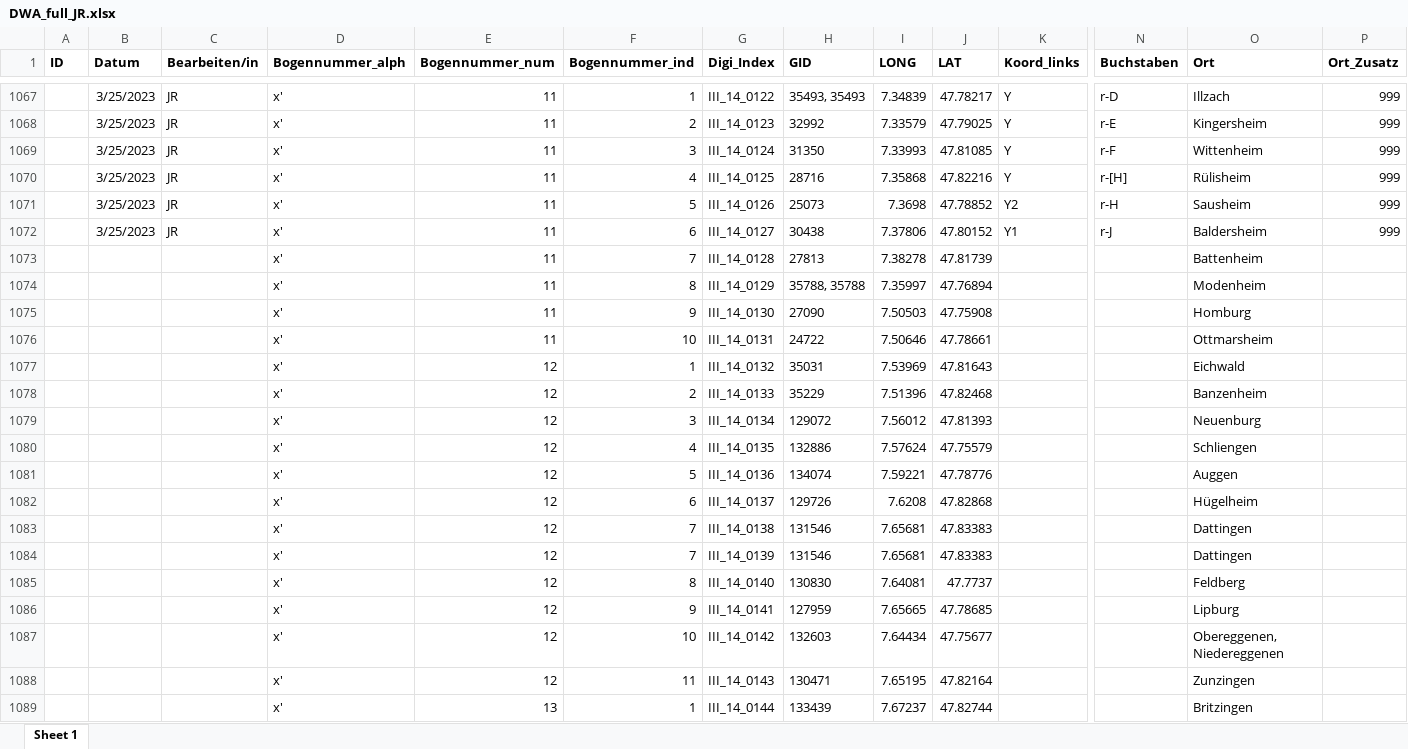
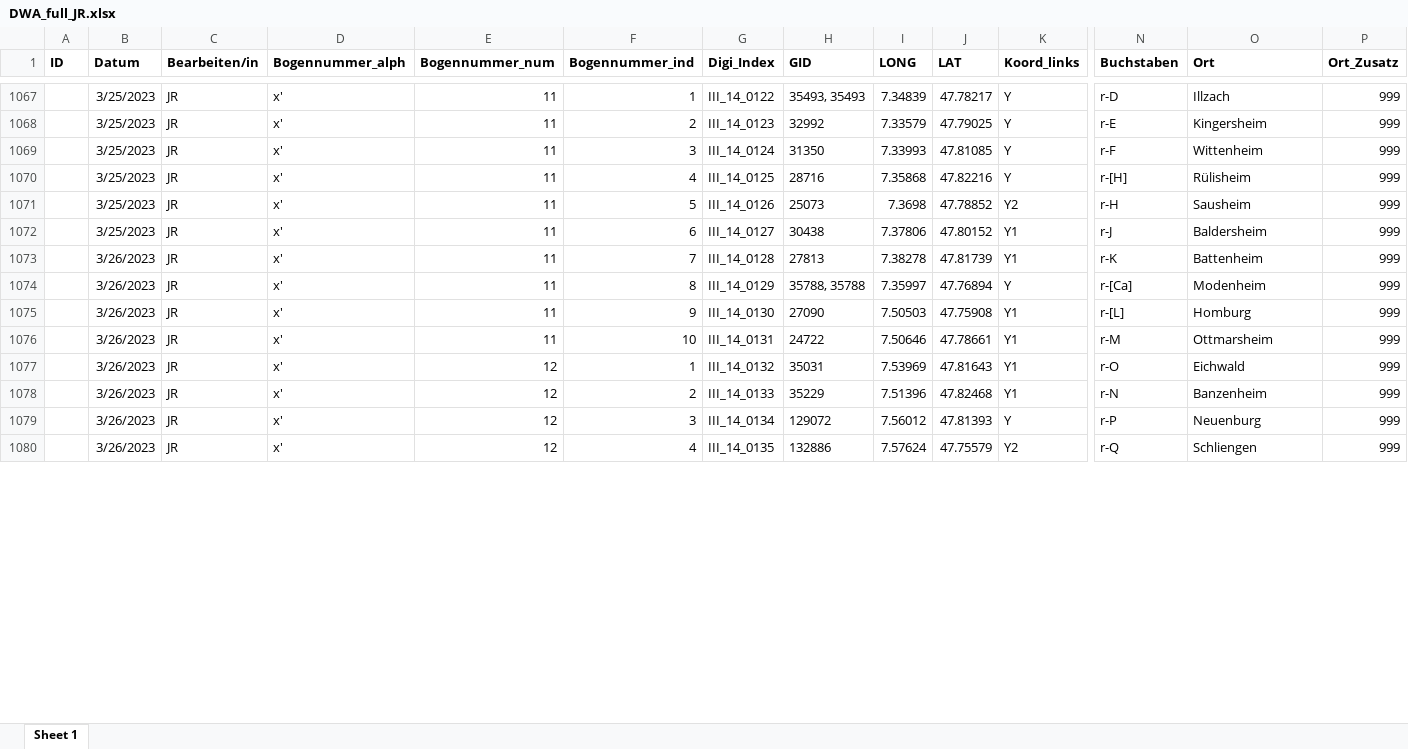
Before and after one commit to SchoenbergA/DWA, an Excel workbook: Data/DWA_full_JR.xlsx, sheet Sheet 1, drawn as a sheet; only a part is shown, gaps mark what is left out; values as stored, in another font and other column widths than the file's, no borders; removed rows and columns are numbered as before the commit, all else as after; rows hold the shown columns only; the diff covers the shown part only; the diff names each change by its address in the sheet, - before the commit and + after, or states it on an @@ line.

Commit message:
Update DWA_full_JR.xlsx

```diff
--- a/Data/DWA_full_JR.xlsx (sheet Sheet 1)
+++ b/Data/DWA_full_JR.xlsx (sheet Sheet 1)
-row 1073:  |  |  | x' | 11 | 7 | III_14_0128 | 27813 | 7.38278 | 47.81739 |  |  | Battenheim
-row 1074:  |  |  | x' | 11 | 8 | III_14_0129 | 35788, 35788 | 7.35997 | 47.76894 |  |  | Modenheim
-row 1075:  |  |  | x' | 11 | 9 | III_14_0130 | 27090 | 7.50503 | 47.75908 |  |  | Homburg
-row 1076:  |  |  | x' | 11 | 10 | III_14_0131 | 24722 | 7.50646 | 47.78661 |  |  | Ottmarsheim
-row 1077:  |  |  | x' | 12 | 1 | III_14_0132 | 35031 | 7.53969 | 47.81643 |  |  | Eichwald
-row 1078:  |  |  | x' | 12 | 2 | III_14_0133 | 35229 | 7.51396 | 47.82468 |  |  | Banzenheim
-row 1079:  |  |  | x' | 12 | 3 | III_14_0134 | 129072 | 7.56012 | 47.81393 |  |  | Neuenburg
-row 1080:  |  |  | x' | 12 | 4 | III_14_0135 | 132886 | 7.57624 | 47.75579 |  |  | Schliengen
-row 1081:  |  |  | x' | 12 | 5 | III_14_0136 | 134074 | 7.59221 | 47.78776 |  |  | Auggen
-row 1082:  |  |  | x' | 12 | 6 | III_14_0137 | 129726 | 7.6208 | 47.82868 |  |  | Hügelheim
-row 1083:  |  |  | x' | 12 | 7 | III_14_0138 | 131546 | 7.65681 | 47.83383 |  |  | Dattingen
-row 1084:  |  |  | x' | 12 | 7 | III_14_0139 | 131546 | 7.65681 | 47.83383 |  |  | Dattingen
-row 1085:  |  |  | x' | 12 | 8 | III_14_0140 | 130830 | 7.64081 | 47.7737 |  |  | Feldberg
-row 1086:  |  |  | x' | 12 | 9 | III_14_0141 | 127959 | 7.65665 | 47.78685 |  |  | Lipburg
-row 1087:  |  |  | x' | 12 | 10 | III_14_0142 | 132603 | 7.64434 | 47.75677 |  |  | Obereggenen, Niedereggenen
-row 1088:  |  |  | x' | 12 | 11 | III_14_0143 | 130471 | 7.65195 | 47.82164 |  |  | Zunzingen
-row 1089:  |  |  | x' | 13 | 1 | III_14_0144 | 133439 | 7.67237 | 47.82744 |  |  | Britzingen
+row 1073:  | 3/26/2023 | JR | x' | 11 | 7 | III_14_0128 | 27813 | 7.38278 | 47.81739 | Y1 | r-K | Battenheim | 999
+row 1074:  | 3/26/2023 | JR | x' | 11 | 8 | III_14_0129 | 35788, 35788 | 7.35997 | 47.76894 | Y | r-[Ca] | Modenheim | 999
+row 1075:  | 3/26/2023 | JR | x' | 11 | 9 | III_14_0130 | 27090 | 7.50503 | 47.75908 | Y1 | r-[L] | Homburg | 999
+row 1076:  | 3/26/2023 | JR | x' | 11 | 10 | III_14_0131 | 24722 | 7.50646 | 47.78661 | Y1 | r-M | Ottmarsheim | 999
+row 1077:  | 3/26/2023 | JR | x' | 12 | 1 | III_14_0132 | 35031 | 7.53969 | 47.81643 | Y1 | r-O | Eichwald | 999
+row 1078:  | 3/26/2023 | JR | x' | 12 | 2 | III_14_0133 | 35229 | 7.51396 | 47.82468 | Y1 | r-N | Banzenheim | 999
+row 1079:  | 3/26/2023 | JR | x' | 12 | 3 | III_14_0134 | 129072 | 7.56012 | 47.81393 | Y | r-P | Neuenburg | 999
+row 1080:  | 3/26/2023 | JR | x' | 12 | 4 | III_14_0135 | 132886 | 7.57624 | 47.75579 | Y2 | r-Q | Schliengen | 999
```
Also changed, not shown: 9 added rows elsewhere in this sheet.
